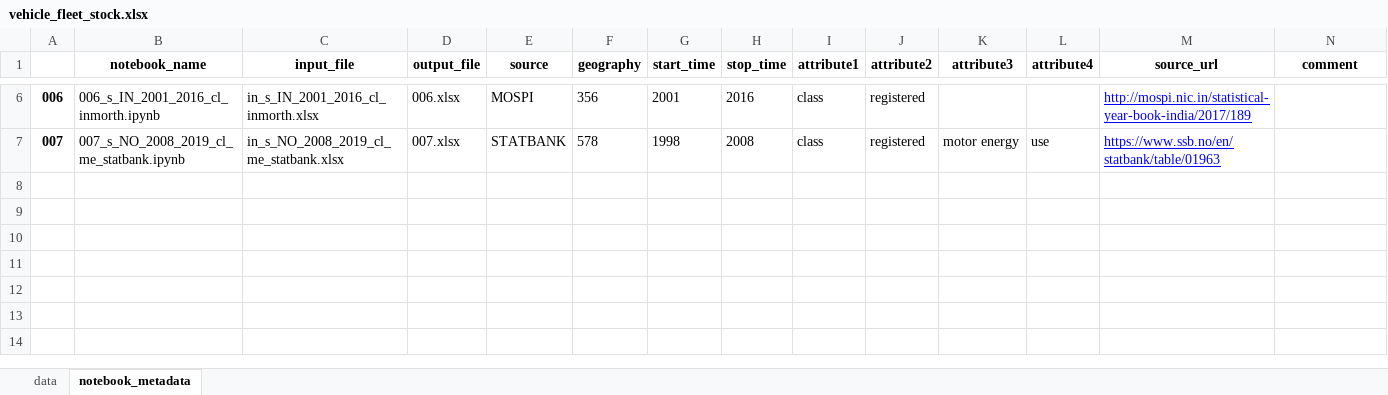
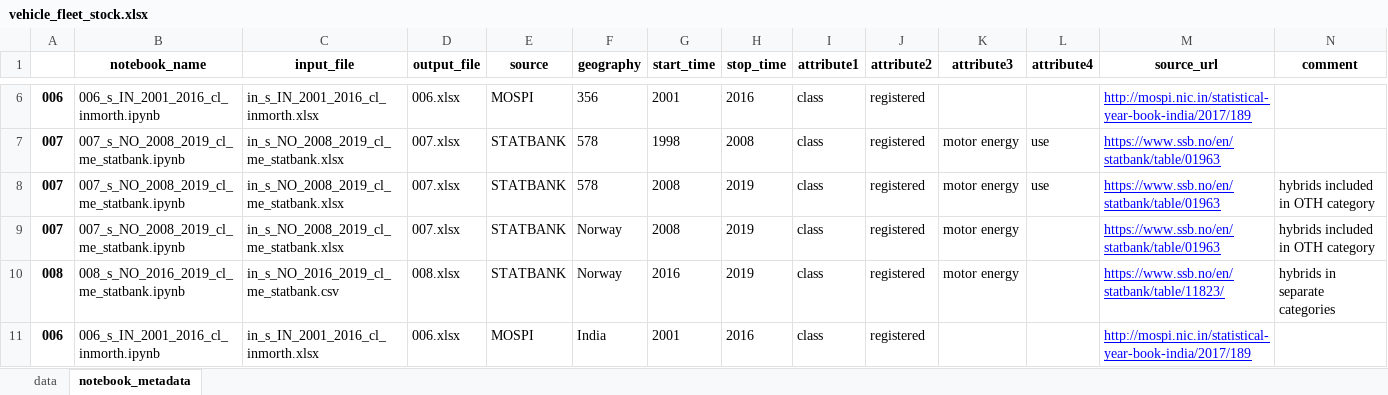
Before and after one commit to romainbilly/vehicle_stock, an Excel workbook: vehicle_fleet_stock.xlsx, sheet notebook_metadata, drawn as a sheet; only a part is shown, gaps mark what is left out; values as stored, in another font and other column widths than the file's, no borders; the diff names each change by its address in the sheet, - before the commit and + after, or states it on an @@ line.

```diff
--- a/vehicle_fleet_stock.xlsx (sheet notebook_metadata)
+++ b/vehicle_fleet_stock.xlsx (sheet notebook_metadata)
+row 8: 007 | 007_s_NO_2008_2019_cl_me_statbank.ipynb | in_s_NO_2008_2019_cl_me_statbank.xlsx | 007.xlsx | STATBANK | 578 | 2008 | 2019 | class | registered | motor energy | use | https://www.ssb.no/en/statbank/table/01963 | hybrids included in OTH category
+row 9: 007 | 007_s_NO_2008_2019_cl_me_statbank.ipynb | in_s_NO_2008_2019_cl_me_statbank.xlsx | 007.xlsx | STATBANK | Norway | 2008 | 2019 | class | registered | motor energy |  | https://www.ssb.no/en/statbank/table/01963 | hybrids included in OTH category
+row 10: 008 | 008_s_NO_2016_2019_cl_me_statbank.ipynb | in_s_NO_2016_2019_cl_me_statbank.csv | 008.xlsx | STATBANK | Norway | 2016 | 2019 | class | registered | motor energy |  | https://www.ssb.no/en/statbank/table/11823/ | hybrids in separate categories
+row 11: 006 | 006_s_IN_2001_2016_cl_inmorth.ipynb | in_s_IN_2001_2016_cl_inmorth.xlsx | 006.xlsx | MOSPI | India | 2001 | 2016 | class | registered |  |  | http://mospi.nic.in/statistical-year-book-india/2017/189
```
Also changed, not shown: sheet data, 007.xlsx, metadata_vehicle_fleet.xlsx, 10 other files.
